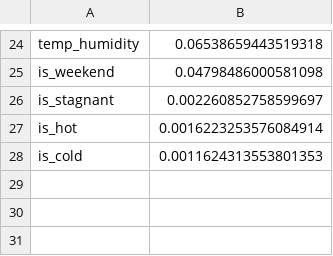
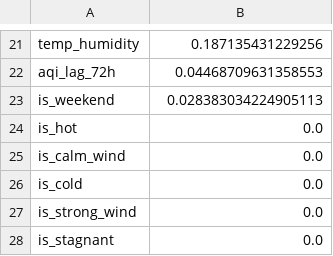
Before and after one commit to FaiqaRashid99/pearls-aqi-predictor, a CSV file: models/shap_importance.csv, drawn as a sheet; only a part is shown, gaps mark what is left out; removed rows and columns are numbered as before the commit, all else as after; the diff covers the shown part only; the diff names each change by its address in the sheet, - before the commit and + after, or states it on an @@ line.

Commit message:
resolve merge conflict: keep GitHub Actions model versions

```diff
--- a/models/shap_importance.csv
+++ b/models/shap_importance.csv
-B21: 0.06538659443519318
+B21: 0.187135431229256
+row 22: aqi_lag_72h | 0.04468709631358553
-B23: 0.04798486000581098
+B23: 0.028383034224905113
-row 26: is_stagnant | 0.002260852758599697
-B24: 0.0016223253576084914
+B24: 0.0
+row 25: is_calm_wind | 0.0
-B26: 0.0011624313553801353
+B26: 0.0
+row 27: is_strong_wind | 0.0
+row 28: is_stagnant | 0.0
```
Also changed, not shown: 11 added rows, 14 removed rows and 8 edited cells elsewhere in this file, 5 other files.
